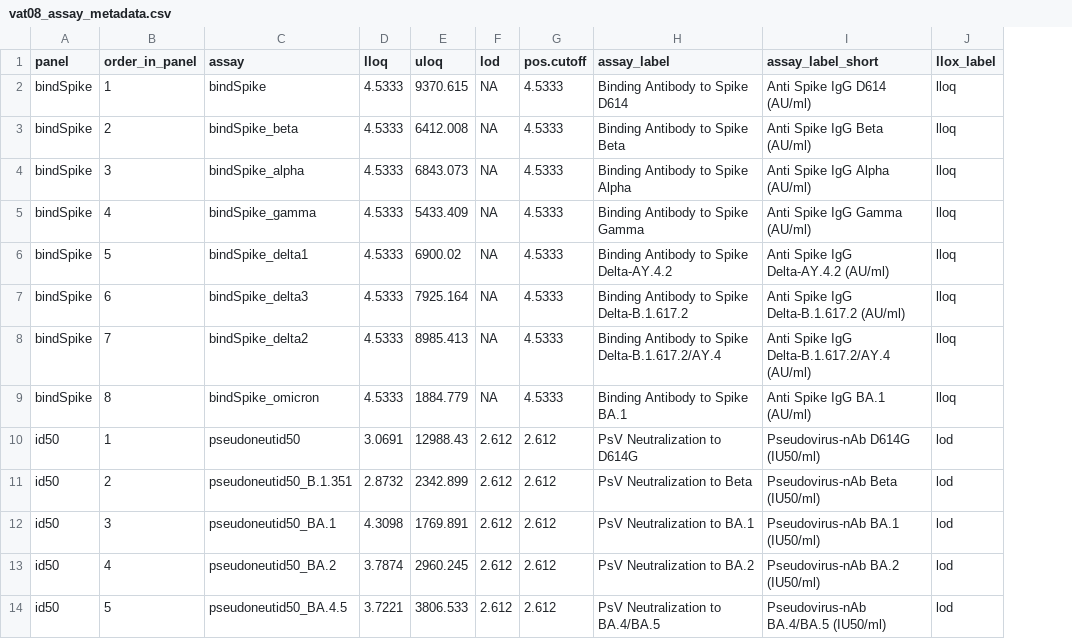
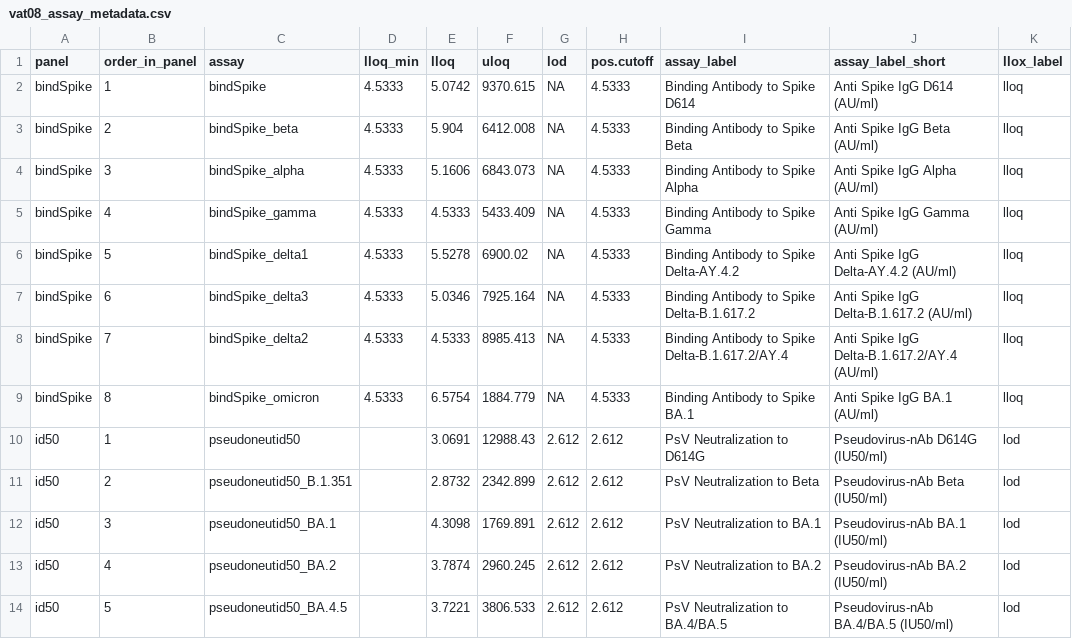
Before and after one commit to CoVPN/correlates_reporting2, a CSV file: assay_metadata/vat08_assay_metadata.csv, drawn as a sheet; only a part is shown; addresses are those after the commit; the diff names each change by its address in the sheet, - before the commit and + after, or states it on an @@ line.

Commit message:
Update vat08_assay_metadata.csv

```diff
--- a/assay_metadata/vat08_assay_metadata.csv
+++ b/assay_metadata/vat08_assay_metadata.csv
+column D (lloq_min), rows 2-9: all 4.5333
-E2 (lloq): 4.5333
+E2 (lloq): 5.0742
-E3 (lloq): 4.5333
+E3 (lloq): 5.904
-E4 (lloq): 4.5333
+E4 (lloq): 5.1606
-E6 (lloq): 4.5333
+E6 (lloq): 5.5278
-E7 (lloq): 4.5333
+E7 (lloq): 5.0346
-E9 (lloq): 4.5333
+E9 (lloq): 6.5754
```
